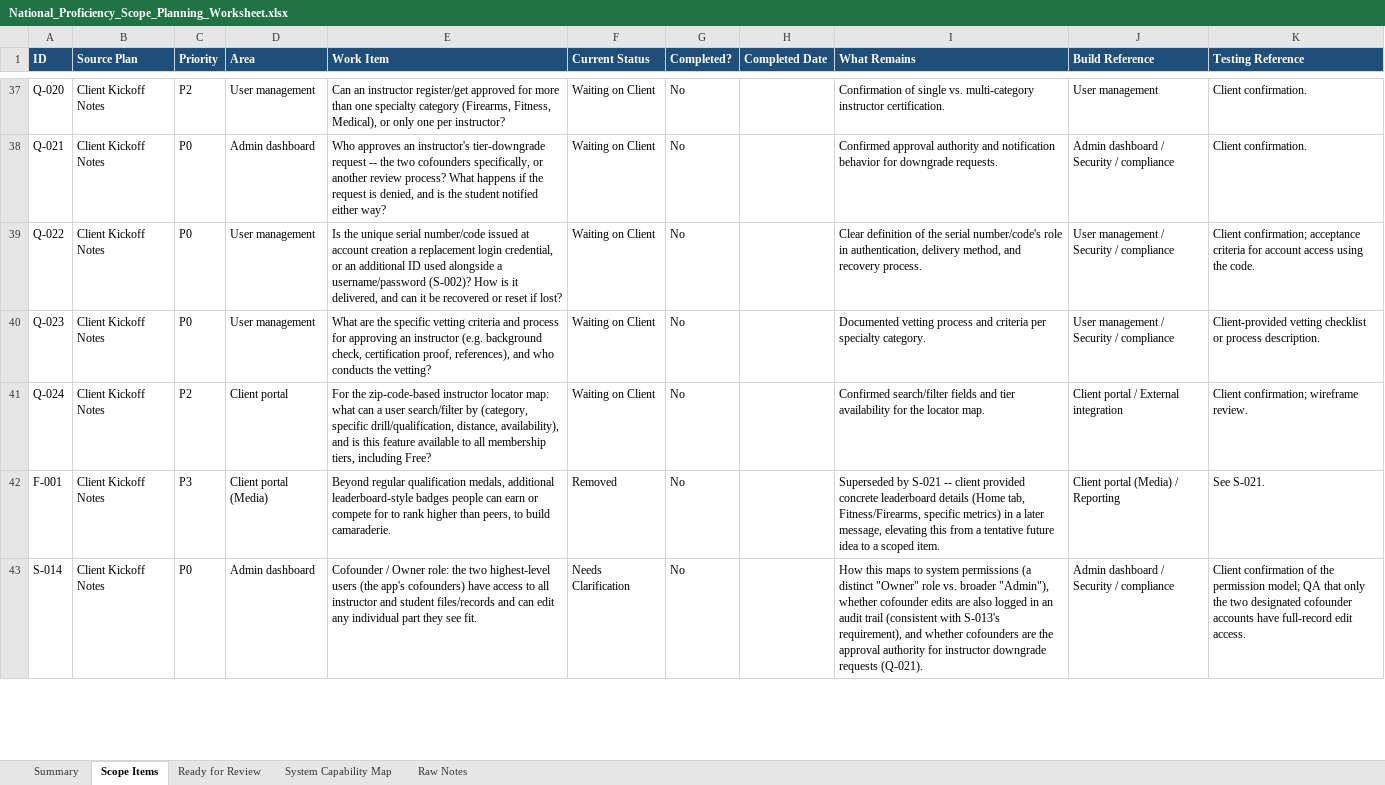
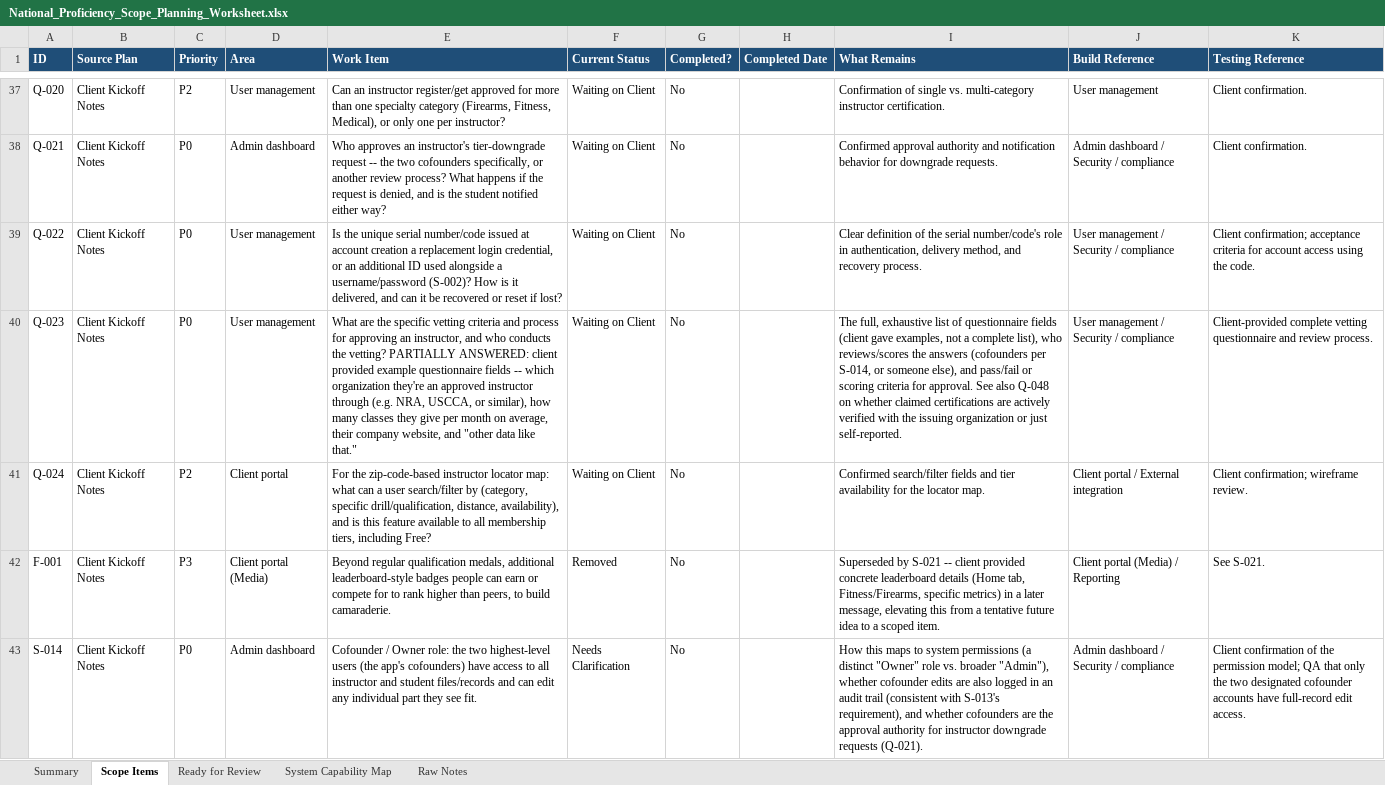
Before and after one commit to RazielCohen/website, an Excel workbook: national-proficiency-scope-planning/National_Proficiency_Scope_Planning_Worksheet.xlsx, sheet Scope Items, drawn as a sheet; only a part is shown, gaps mark what is left out; values as stored, in another font and other column widths than the file's, no borders; the diff covers the shown part only; the diff names each change by its address in the sheet, - before the commit and + after, or states it on an @@ line.

```diff
--- a/national-proficiency-scope-planning/National_Proficiency_Scope_Planning_Worksheet.xlsx (sheet Scope Items)
+++ b/national-proficiency-scope-planning/National_Proficiency_Scope_Planning_Worksheet.xlsx (sheet Scope Items)
-E40 (Work Item): …approving an instructor (e.g. background check, certification proof, references), and who conducts the vetting?
+E40 (Work Item): …approving an instructor, and who conducts the vetting? PARTIALLY ANSWERED: client provided example questionnaire fields -- which organization they're an approved instructor through (e.g. NRA, USCCA, or similar), how many classes they give per month on average, their company website, and "other data like that."
-I40 (What Remains): Documented vetting process and criteria per specialty category.
+I40 (What Remains): The full, exhaustive list of questionnaire fields (client gave examples, not a complete list), who reviews/scores the answers (cofounders per S-014, or someone else), and pass/fail or scoring criteria for approval. See also Q-048 on whether claimed certifications are actively verified with the issuing organization or just self-reported.
-K40 (Testing Reference): Client-provided vetting checklist or process description.
+K40 (Testing Reference): Client-provided complete vetting questionnaire and review process.
```
Also changed, not shown: 1 added row and 3 edited cells elsewhere in this sheet, sheet Raw Notes, sheet System Capability Map, sheet Summary, 6 other files.
